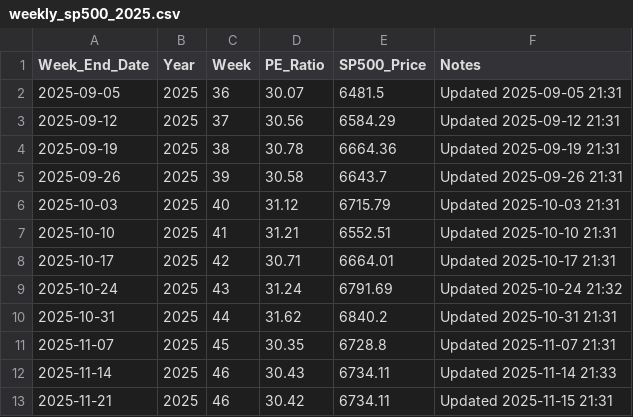
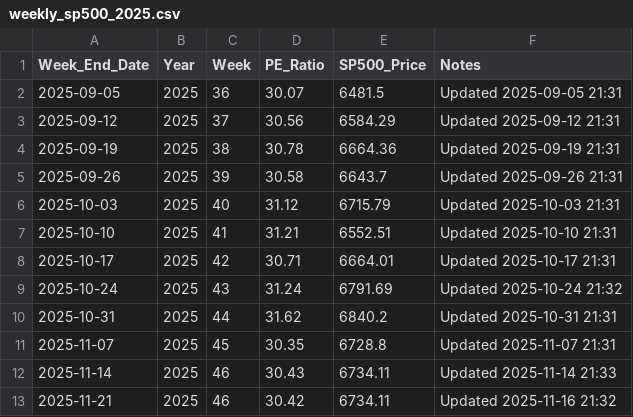
Before and after one commit to SC-SoftwareHS/market-cycle-tracker, a CSV file: data/weekly_sp500_2025.csv, drawn as a sheet.

```diff
--- a/data/weekly_sp500_2025.csv
+++ b/data/weekly_sp500_2025.csv
@@ -12,2 +12,2 @@ Week_End_Date,Year,Week,PE_Ratio,SP500_Price,Notes
 2025-11-14,2025,46,30.43,6734.11,Updated 2025-11-14 21:33
-2025-11-21,2025,46,30.42,6734.11,Updated 2025-11-15 21:31
+2025-11-21,2025,46,30.42,6734.11,Updated 2025-11-16 21:32
```
Also changed, not shown: 2 other files.
